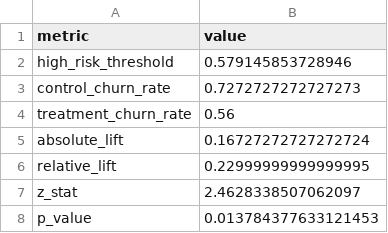
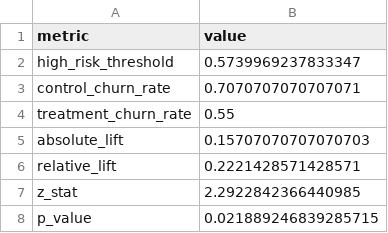
Before and after one commit to hyunsung6608/customer-retention-ai, a CSV file: outputs/ab_test_summary.csv, drawn as a sheet.

```diff
--- a/outputs/ab_test_summary.csv
+++ b/outputs/ab_test_summary.csv
@@ -1,8 +1,8 @@
 metric,value
-high_risk_threshold,0.579145853728946
-control_churn_rate,0.7272727272727273
-treatment_churn_rate,0.56
-absolute_lift,0.16727272727272724
-relative_lift,0.22999999999999995
-z_stat,2.4628338507062097
-p_value,0.013784377633121453
+high_risk_threshold,0.5739969237833347
+control_churn_rate,0.7070707070707071
+treatment_churn_rate,0.55
+absolute_lift,0.15707070707070703
+relative_lift,0.2221428571428571
+z_stat,2.2922842366440985
+p_value,0.021889246839285715
```
Also changed, not shown: outputs/ab_test_customers.csv, 9 other files.
